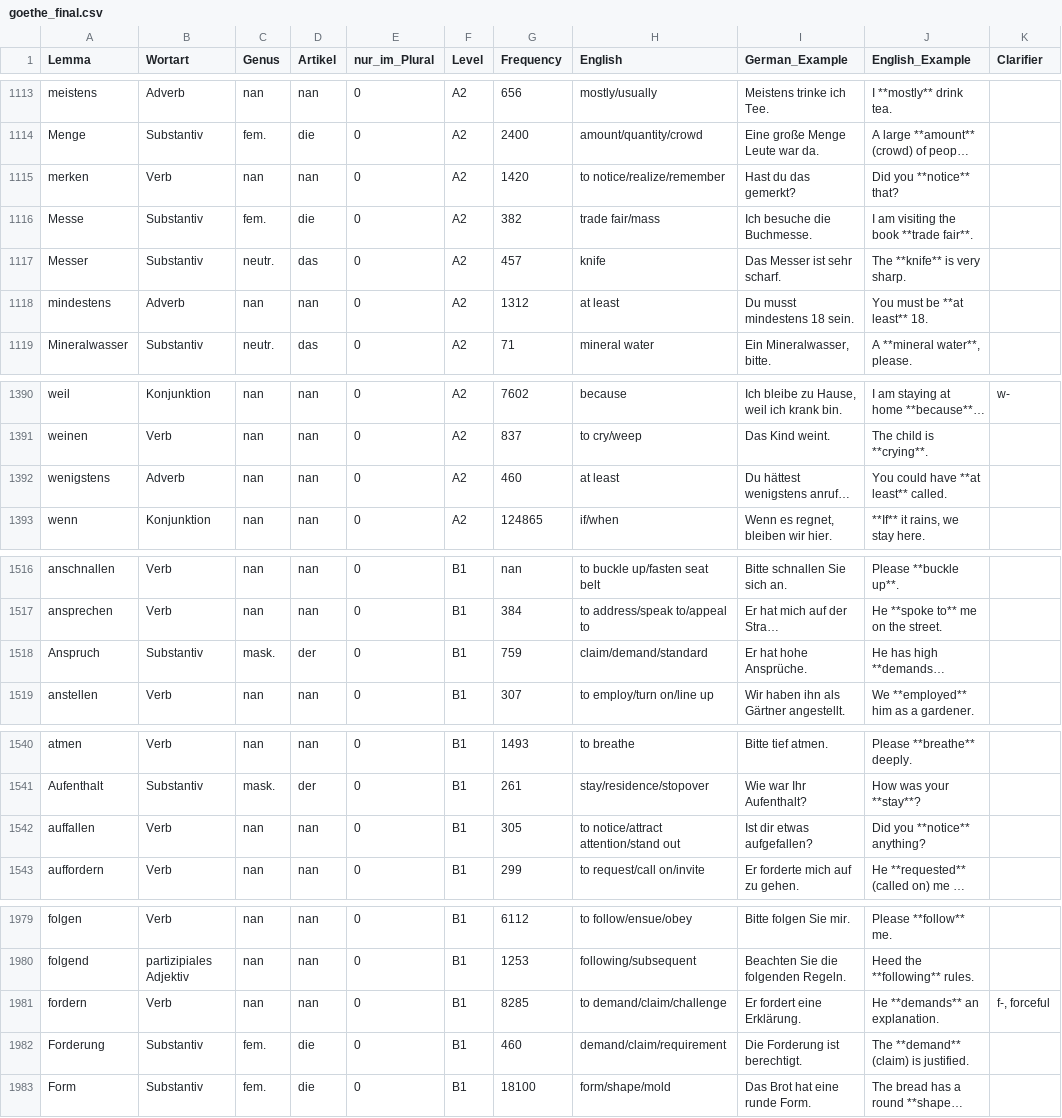
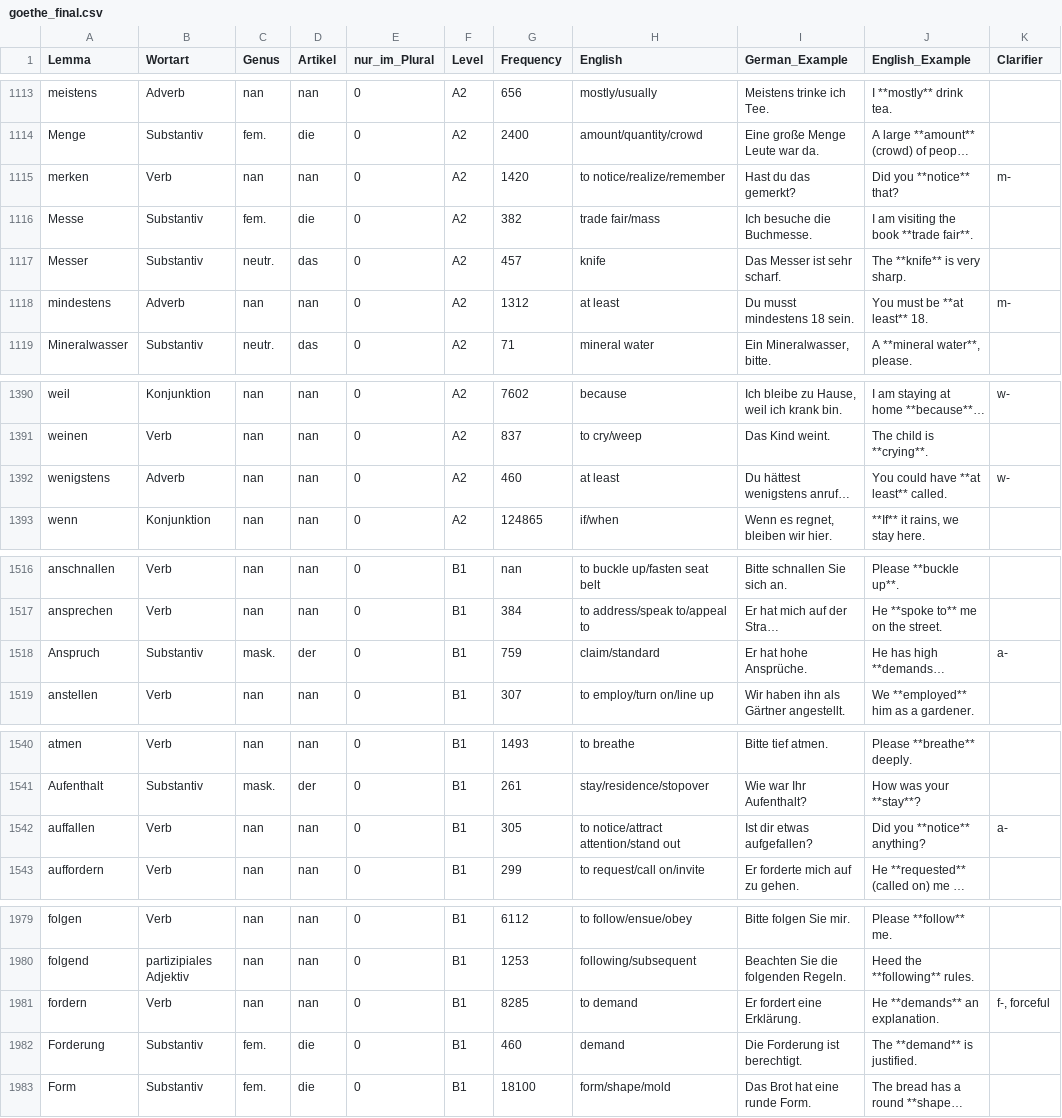
Before and after one commit to hieuristic/flashrecall, a CSV file: goethe_final.csv, drawn as a sheet; only a part is shown, gaps mark what is left out; long unchanged cells end in …; the diff covers the shown part only; the diff names each change by its address in the sheet, - before the commit and + after, or states it on an @@ line.

```diff
--- a/goethe_final.csv
+++ b/goethe_final.csv
-K1115 (Clarifier): (empty)
+K1115 (Clarifier): m-
-K1118 (Clarifier): (empty)
+K1118 (Clarifier): m-
-K1392 (Clarifier): (empty)
+K1392 (Clarifier): w-
-H1518 (English): claim/demand/standard
+H1518 (English): claim/standard
-K1518 (Clarifier): (empty)
+K1518 (Clarifier): a-
-K1542 (Clarifier): (empty)
+K1542 (Clarifier): a-
-H1981 (English): to demand/claim/challenge
+H1981 (English): to demand
-H1982 (English): demand/claim/requirement
+H1982 (English): demand
-J1982 (English_Example): The **demand** (claim) is justified.
+J1982 (English_Example): The **demand** is justified.
```
Also changed, not shown: 3 edited cells elsewhere in this file, 1 other file.
